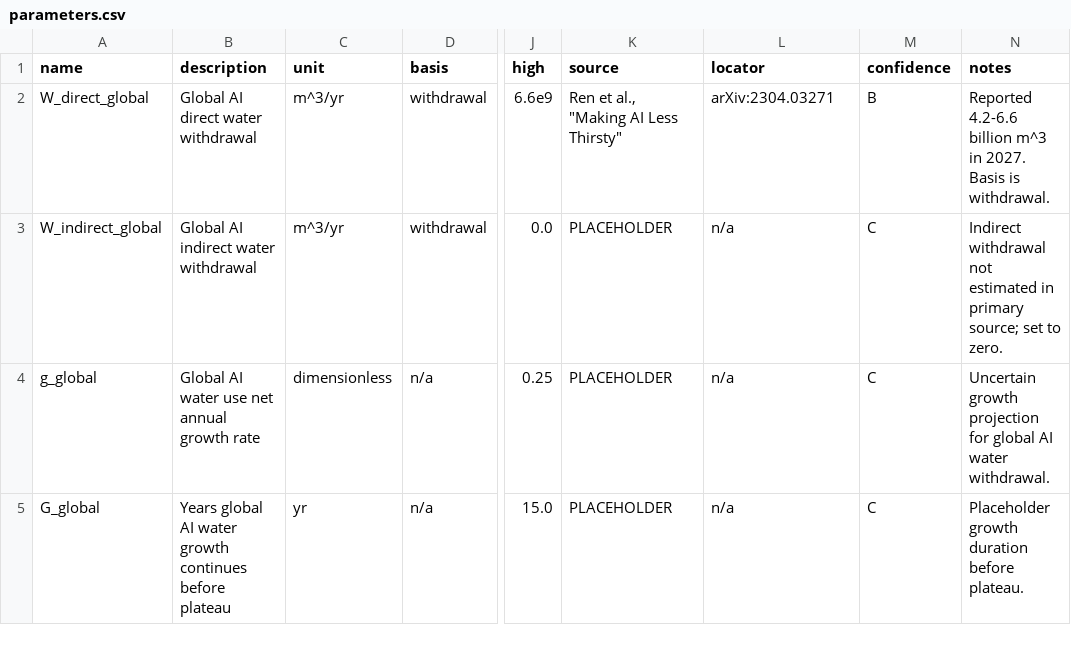
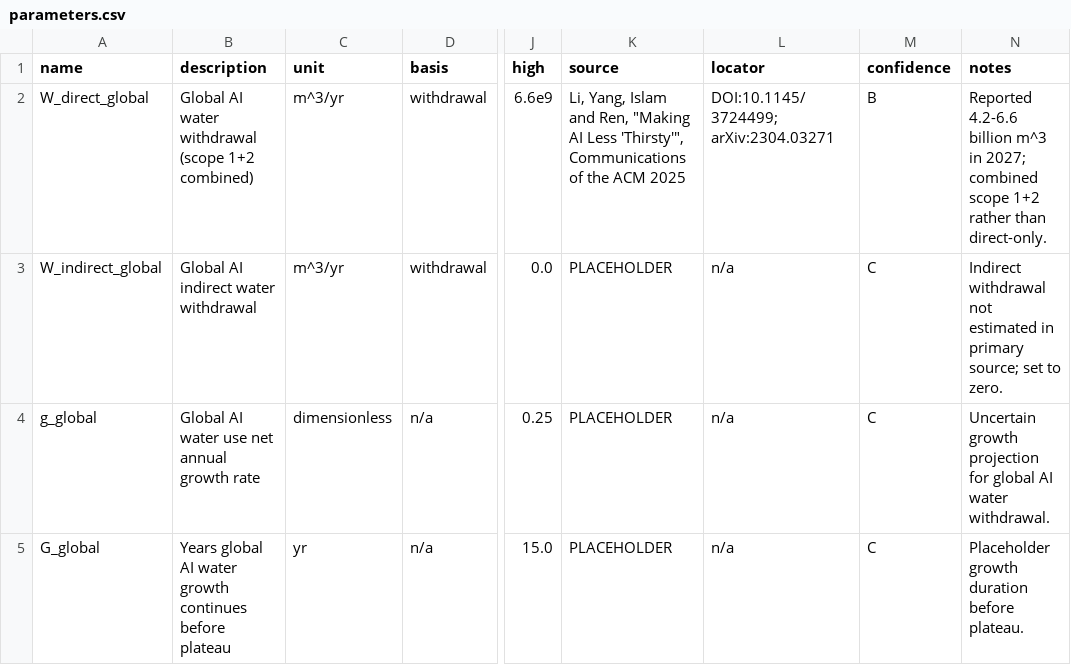
Before and after one commit to tazwaryayyyy/ai-water-breakeven, a CSV file: data/parameters.csv, drawn as a sheet; only a part is shown, gaps mark what is left out; the diff names each change by its address in the sheet, - before the commit and + after, or states it on an @@ line.

Commit message:
Clarify input status, global scope, and conditions horizon

```diff
--- a/data/parameters.csv
+++ b/data/parameters.csv
-B2 (description): Global AI direct water withdrawal
+B2 (description): Global AI water withdrawal (scope 1+2 combined)
-K2 (source): Ren et al., "Making AI Less Thirsty"
+K2 (source): Li, Yang, Islam and Ren, "Making AI Less 'Thirsty'", Communications of the ACM 2025
-L2 (locator): arXiv:2304.03271
+L2 (locator): DOI:10.1145/3724499; arXiv:2304.03271
-N2 (notes): …m^3 in 2027. Basis is withdrawal.
+N2 (notes): …m^3 in 2027; combined scope 1+2 rather than direct-only.
```
Also changed, not shown: 6 other files.
